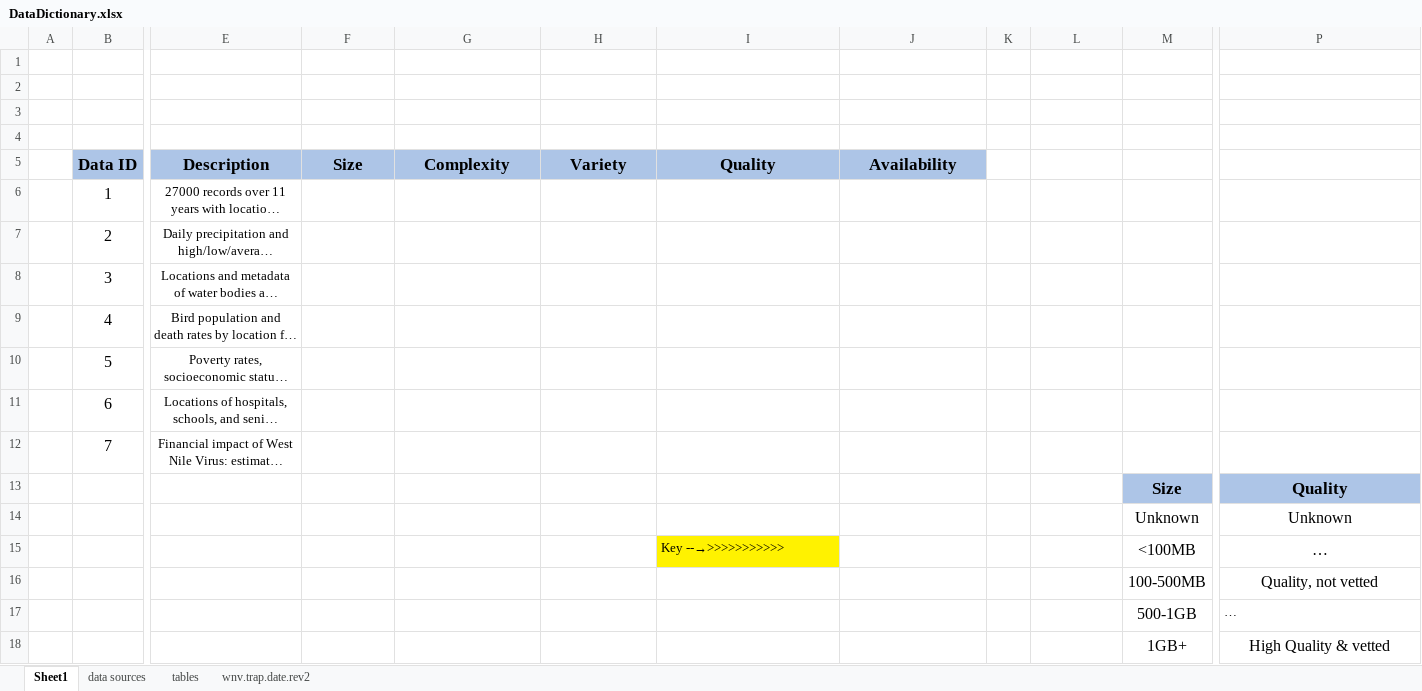
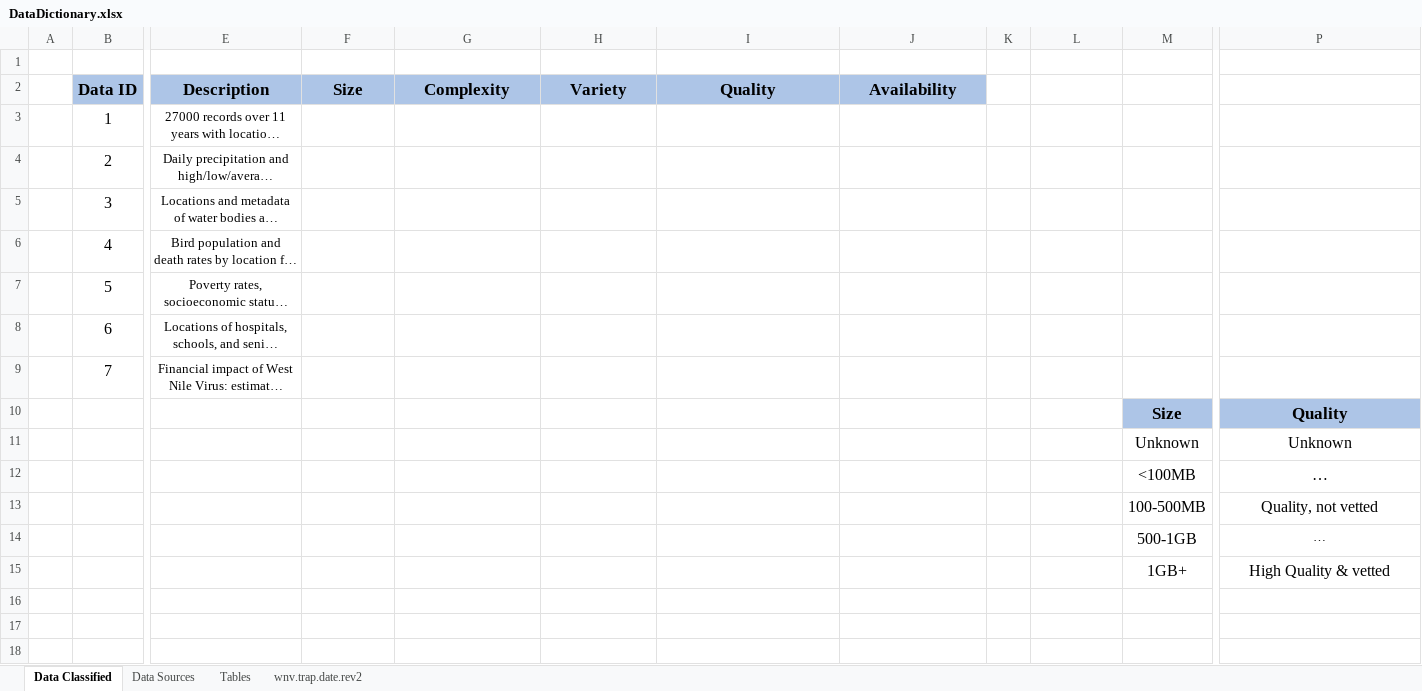
Before and after one commit to rsangole/capstone_project, an Excel workbook: docs/DataDictionary.xlsx, sheet Data Classified, drawn as a sheet; only a part is shown, gaps mark what is left out; long unchanged cells end in …; values as stored, in another font and other column widths than the file's, no borders; conditional formats not drawn; removed rows and columns are numbered as before the commit, all else as after; rows hold the shown columns only; the diff names each change by its address in the sheet, - before the commit and + after, or states it on an @@ line.

Commit message:
Formats data dictionary

```diff
--- a/docs/DataDictionary.xlsx (sheet Data Classified)
+++ b/docs/DataDictionary.xlsx (sheet Data Classified)
-sheet tab: Sheet1
+sheet tab: Data Classified
-sheet tab: data sources
+sheet tab: Data Sources
-sheet tab: tables
+sheet tab: Tables
-row 2: (empty)
-row 3: (empty)
-row 4: (empty)
@@ F3:J9 text size: larger, alignment: right → center @@
-L11:L15 alignment: right
+L11:L15 alignment: center
-I12 (Quality): Key --→>>>>>>>>>>>
+I12 (Quality): (empty)
-I12 fill: #FFF200
+I12 fill: none
-P14 alignment: left
+P14 alignment: center
```
Also changed, not shown: sheet Data Sources.
